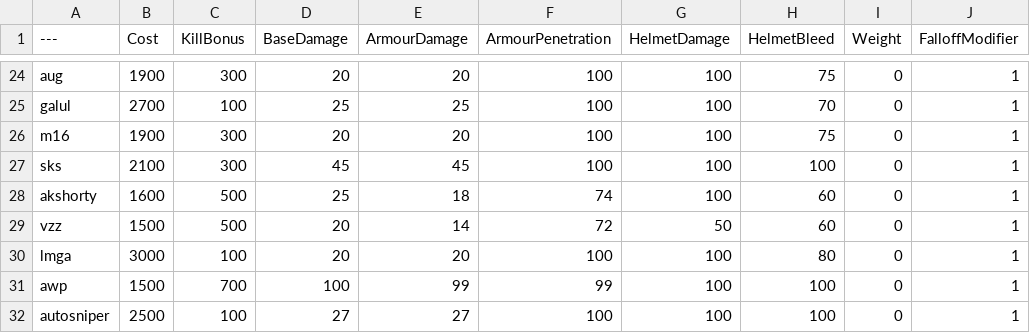
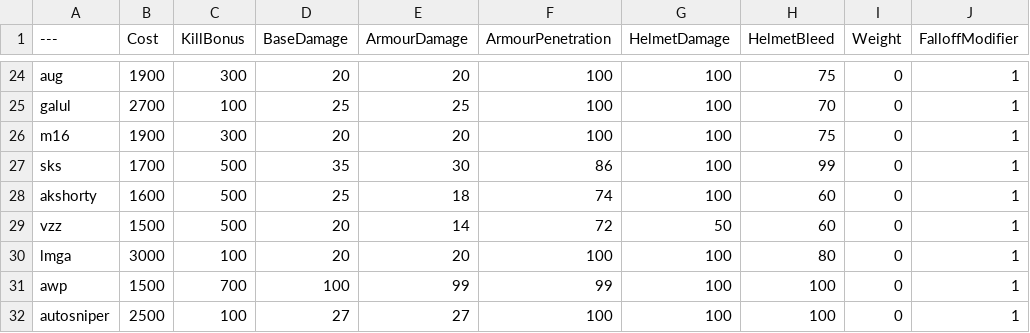
Before and after one commit to blippyblop/BalancingTable, a CSV file: BalancingTable.csv, drawn as a sheet; only a part is shown, gaps mark what is left out; the diff names each change by its address in the sheet, - before the commit and + after, or states it on an @@ line.

Commit message:
Update BalancingTable.csv

```diff
--- a/BalancingTable.csv
+++ b/BalancingTable.csv
-B27 (Cost): 2100
+B27 (Cost): 1700
-C27 (KillBonus): 300
+C27 (KillBonus): 500
-D27 (BaseDamage): 45
+D27 (BaseDamage): 35
-E27 (ArmourDamage): 45
+E27 (ArmourDamage): 30
-F27 (ArmourPenetration): 100
+F27 (ArmourPenetration): 86
-H27 (HelmetBleed): 100
+H27 (HelmetBleed): 99
```
